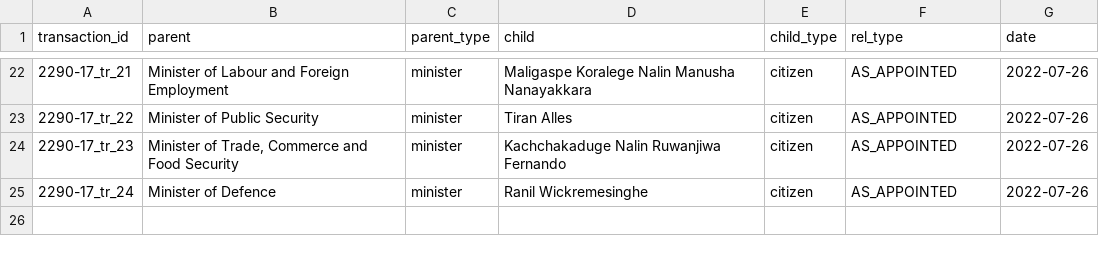
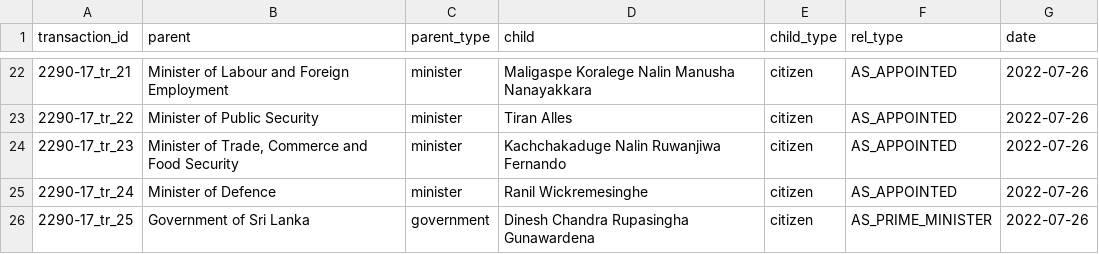
Before and after one commit to LDFLK/opengov_nexoan, a CSV file: data/people/Ranil Wickremesinghe/2022-07-26/ADD.csv, drawn as a sheet; only a part is shown, gaps mark what is left out.

```diff
--- a/data/people/Ranil Wickremesinghe/2022-07-26/ADD.csv
+++ b/data/people/Ranil Wickremesinghe/2022-07-26/ADD.csv
@@ -25 +25,2 @@ transaction_id,parent,parent_type,child,child_type,rel_type,date
 2290-17_tr_24,Minister of Defence,minister,Ranil Wickremesinghe,citizen,AS_APPOINTED,2022-07-26
+2290-17_tr_25,Government of Sri Lanka,government,Dinesh Chandra Rupasingha Gunawardena,citizen,AS_PRIME_MINISTER,2022-07-26
```
Also changed, not shown: data/documents/Anura Kumara Dissanayake/person/gazette-tracking-2024-AKD-person_ADD.csv, data/documents/Gotabaya Rajapaksa/person/gazette-tracking-person-GR_ADD.csv, 10 other files.
